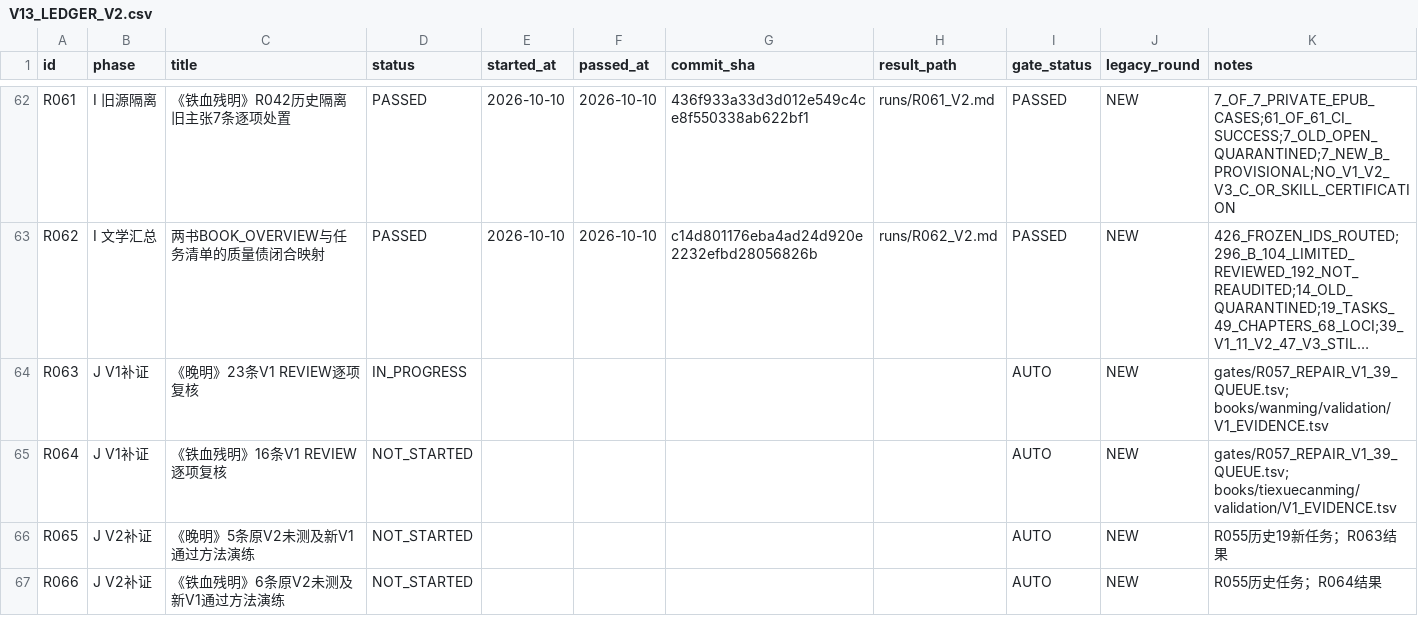
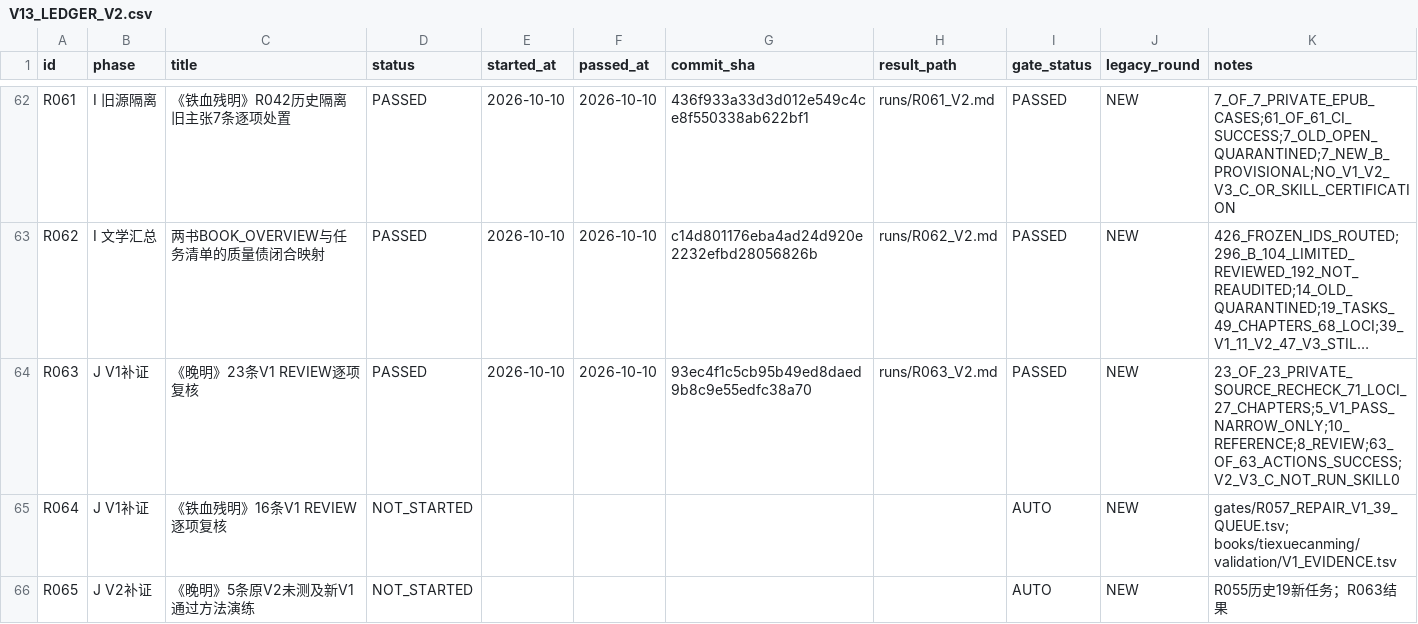
Before and after one commit to xiaolongnv6866-gif/V13, a CSV file: V13_LEDGER_V2.csv, drawn as a sheet; only a part is shown, gaps mark what is left out; the shorter side is filled out with more unchanged rows; long unchanged cells end in …; the diff names each change by its address in the sheet, - before the commit and + after, or states it on an @@ line.

Commit message:
V13 R063 PASSED 23 source audits (5 narrowed V1, 10 reference, 8 review); 63/63 CI; advance R064 only

```diff
--- a/V13_LEDGER_V2.csv
+++ b/V13_LEDGER_V2.csv
-D64 (status): IN_PROGRESS
+D64 (status): PASSED
-E64 (started_at): (empty)
+E64 (started_at): 2026-10-10
-F64 (passed_at): (empty)
+F64 (passed_at): 2026-10-10
-G64 (commit_sha): (empty)
+G64 (commit_sha): 93ec4f1c5cb95b49ed8daed9b8c9e55edfc38a70
-H64 (result_path): (empty)
+H64 (result_path): runs/R063_V2.md
-I64 (gate_status): AUTO
+I64 (gate_status): PASSED
-K64 (notes): gates/R057_REPAIR_V1_39_QUEUE.tsv; books/wanming/validation/V1_EVIDENCE.tsv
+K64 (notes): 23_OF_23_PRIVATE_SOURCE_RECHECK_71_LOCI_27_CHAPTERS;5_V1_PASS_NARROW_ONLY;10_REFERENCE;8_REVIEW;63_OF_63_ACTIONS_SUCCESS;V2_V3_C_NOT_RUN_SKILL0
```
Also changed, not shown: 3 other files.
